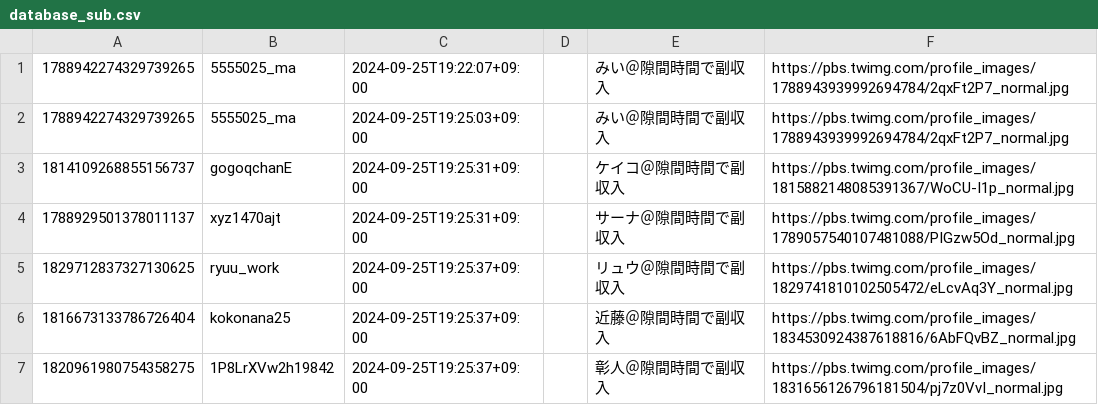
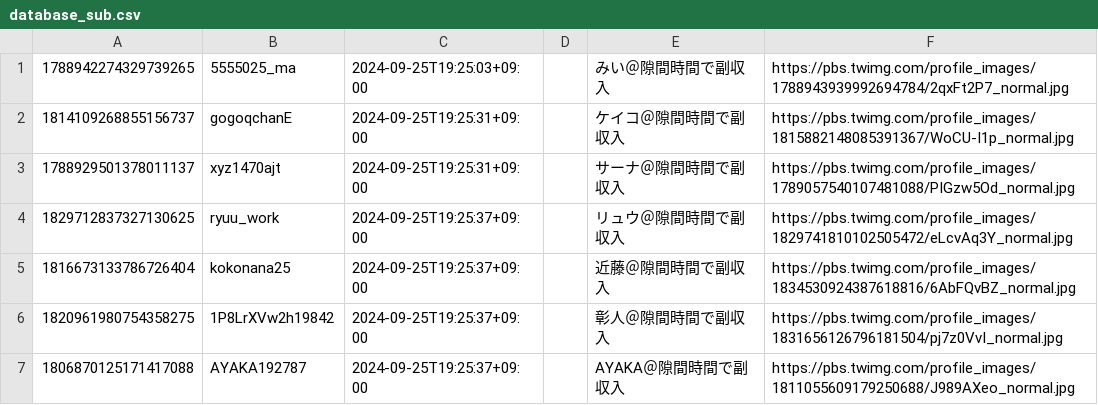
Before and after one commit to shapoco/likespam, a CSV file: database_sub.csv, drawn as a sheet; only a part is shown; the shorter side is filled out with more unchanged rows; the diff names each change by its address in the sheet, - before the commit and + after, or states it on an @@ line.

```diff
--- a/database_sub.csv
+++ b/database_sub.csv
-row 1: 1788942274329739265 | 5555025_ma | 2024-09-25T19:22:07+09:00 |  | みい＠隙間時間で副収入 | https://pbs.twimg.com/profile_images/1788943939992694784/2qxFt2P7_normal.jpg
```
Also changed, not shown: 8 other files.
